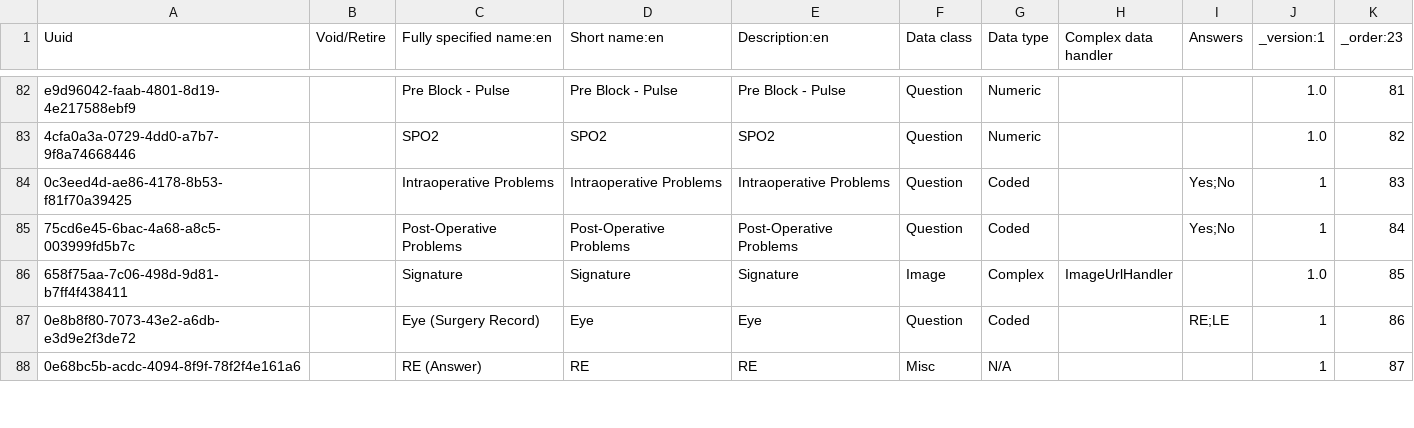
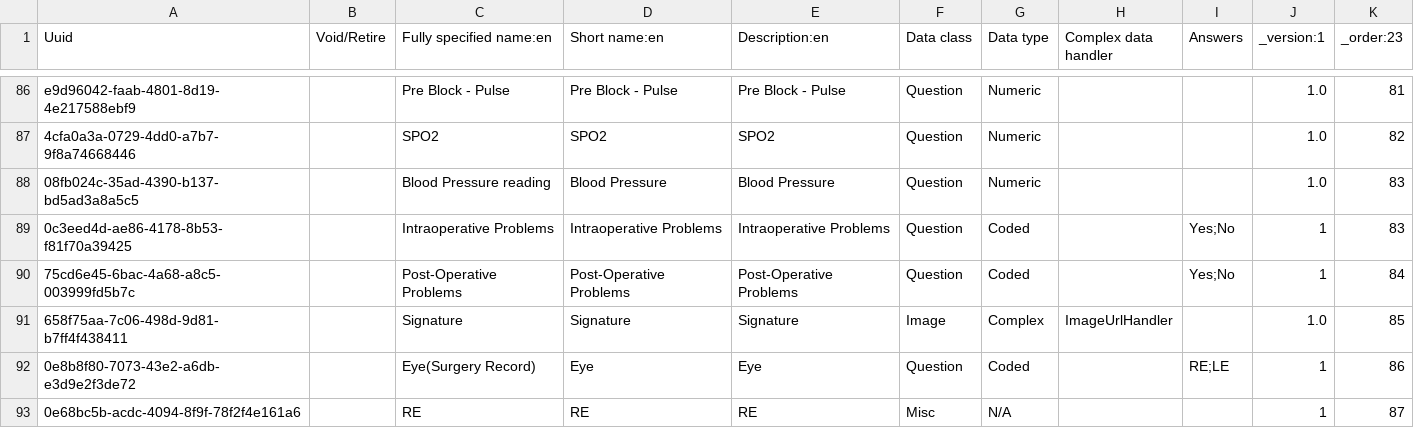
Before and after one commit to IntelliSOFT-Consulting/bdsec-metadata, a CSV file: configuration/concepts/CataractSurgery.csv, drawn as a sheet; only a part is shown, gaps mark what is left out; the diff covers the shown part only.

```diff
--- a/configuration/concepts/CataractSurgery.csv
+++ b/configuration/concepts/CataractSurgery.csv
@@ -83,2 +87,3 @@ e9d96042-faab-4801-8d19-4e217588ebf9,,Pre Block - Pulse,Pre Block - Pulse,Pre Bl
 4cfa0a3a-0729-4dd0-a7b7-9f8a74668446,,SPO2,SPO2,SPO2,Question,Numeric,,,1.0,82
+08fb024c-35ad-4390-b137-bd5ad3a8a5c5,,Blood Pressure reading,Blood Pressure,Blood Pressure,Question,Numeric,,,1.0,83
 0c3eed4d-ae86-4178-8b53-f81f70a39425,,Intraoperative Problems,Intraoperative Problems,Intraoperative Problems,Question,Coded,,Yes;No,1,83
@@ -86,3 +91,3 @@ e9d96042-faab-4801-8d19-4e217588ebf9,,Pre Block - Pulse,Pre Block - Pulse,Pre Bl
 658f75aa-7c06-498d-9d81-b7ff4f438411,,Signature,Signature,Signature,Image,Complex,ImageUrlHandler,,1.0,85
-0e8b8f80-7073-43e2-a6db-e3d9e2f3de72,,Eye (Surgery Record),Eye,Eye,Question,Coded,,RE;LE,1,86
-0e68bc5b-acdc-4094-8f9f-78f2f4e161a6,,RE (Answer),RE,RE,Misc,N/A,,,1,87
+0e8b8f80-7073-43e2-a6db-e3d9e2f3de72,,Eye(Surgery Record),Eye,Eye,Question,Coded,,RE;LE,1,86
+0e68bc5b-acdc-4094-8f9f-78f2f4e161a6,,RE,RE,RE,Misc,N/A,,,1,87
```
Also changed, not shown: 11 added rows, 2 removed rows and 28 edited cells elsewhere in this file, 1 other file.
